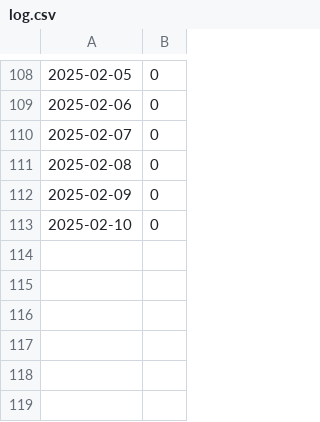
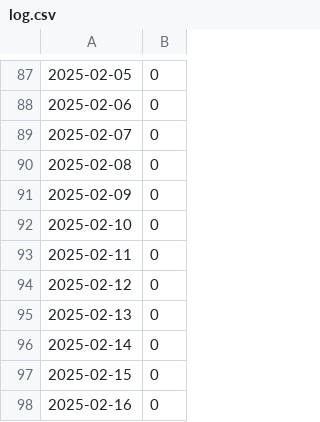
Before and after one commit to Gummibaeren-Bande/GummibaerenProjekt, a CSV file: Burn-Up-Chart/log.csv, drawn as a sheet; only a part is shown, gaps mark what is left out; the diff covers the shown part only.

```diff
--- a/Burn-Up-Chart/log.csv
+++ b/Burn-Up-Chart/log.csv
@@ -113 +92,7 @@
 2025-02-10,0
+2025-02-11,0
+2025-02-12,0
+2025-02-13,0
+2025-02-14,0
+2025-02-15,0
+2025-02-16,0
```
Also changed, not shown: 21 removed rows elsewhere in this file, 2 other files.
